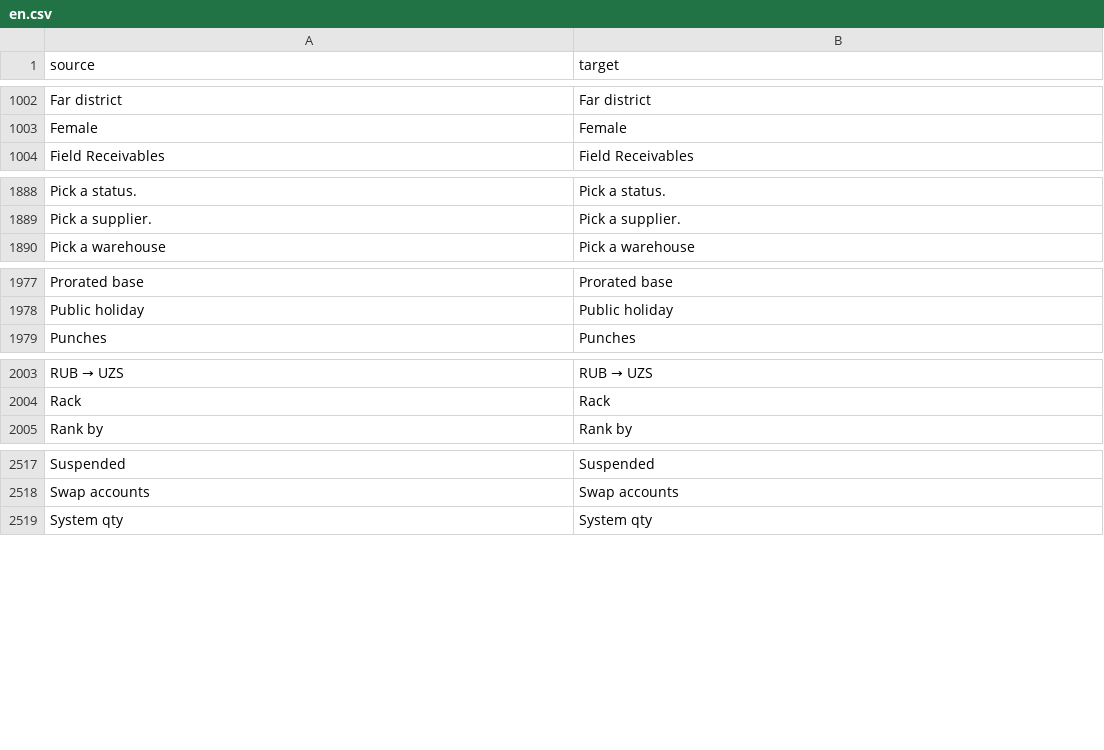
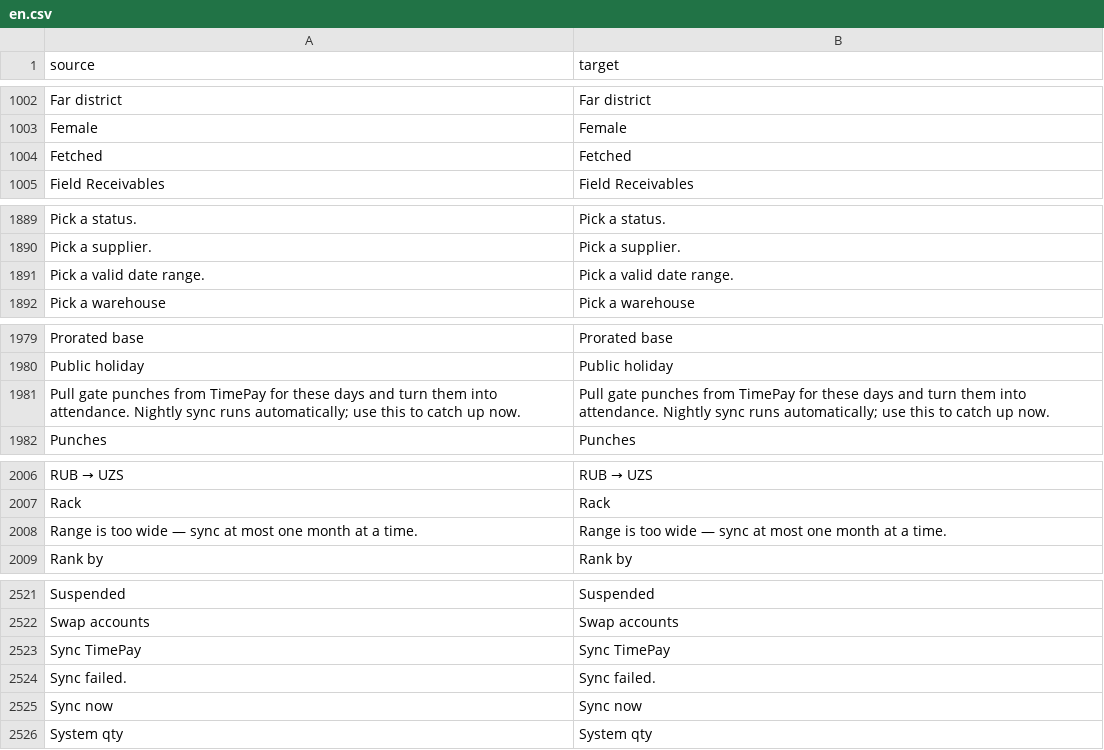
Before and after one commit to zvictory/stabler, a CSV file: stabler/translations/en.csv, drawn as a sheet; only a part is shown, gaps mark what is left out; the diff covers the shown part only.

```diff
--- a/stabler/translations/en.csv
+++ b/stabler/translations/en.csv
@@ -1003,2 +1003,3 @@ Far district,Far district
 Female,Female
+Fetched,Fetched
 Field Receivables,Field Receivables
@@ -1889,2 +1890,3 @@ Pick a status.,Pick a status.
 Pick a supplier.,Pick a supplier.
+Pick a valid date range.,Pick a valid date range.
 Pick a warehouse,Pick a warehouse
@@ -1978,2 +1980,3 @@ Prorated base,Prorated base
 Public holiday,Public holiday
+Pull gate punches from TimePay for these days and turn them into attendance. Nightly sync runs automatically; use this to catch up now.,Pull gate punches from TimePay for these days and turn them into attendance. Nightly sync runs automatically; use this to catch up now.
 Punches,Punches
@@ -2004,2 +2007,3 @@ RUB → UZS,RUB → UZS
 Rack,Rack
+Range is too wide — sync at most one month at a time.,Range is too wide — sync at most one month at a time.
 Rank by,Rank by
@@ -2518,2 +2522,5 @@ Suspended,Suspended
 Swap accounts,Swap accounts
+Sync TimePay,Sync TimePay
+Sync failed.,Sync failed.
+Sync now,Sync now
 System qty,System qty
```
Also changed, not shown: 1 added row elsewhere in this file, stabler/translations/ru.csv, stabler/translations/tr.csv, 6 other files.
